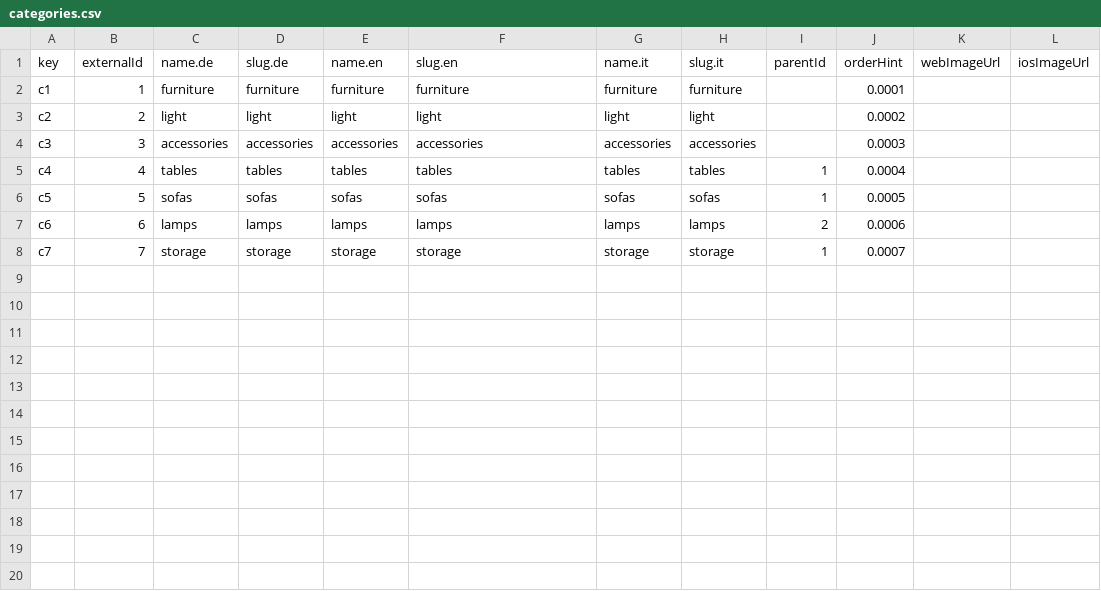
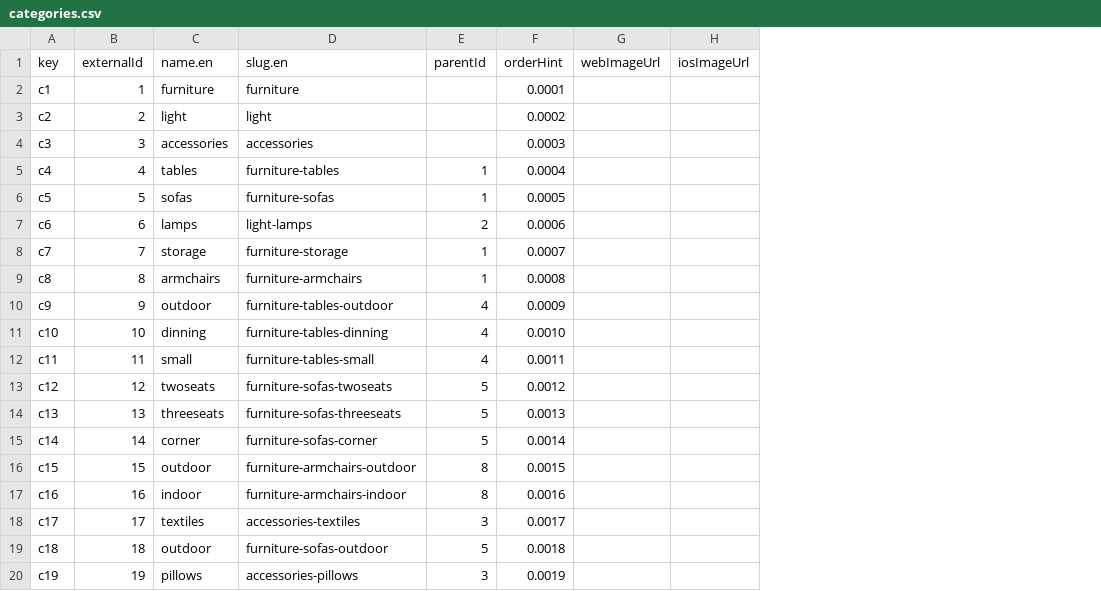
Before and after one commit to iozefavichus/eccomrce_data, a CSV file: data/categories.csv, drawn as a sheet; removed rows and columns are numbered as before the commit, all else as after; the diff names each change by its address in the sheet, - before the commit and + after, or states it on an @@ line.

Commit message:
feat: add products and change categories

```diff
--- a/data/categories.csv
+++ b/data/categories.csv
-column C (name.de), rows 2-8: furniture | light | accessories | tables | sofas | lamps | storage
-column D (slug.de), rows 2-8: furniture | light | accessories | tables | sofas | lamps | storage
-column G (name.it), rows 2-8: furniture | light | accessories | tables | sofas | lamps | storage
-column H (slug.it), rows 2-8: furniture | light | accessories | tables | sofas | lamps | storage
-D5 (slug.en): tables
+D5 (slug.en): furniture-tables
-D6 (slug.en): sofas
+D6 (slug.en): furniture-sofas
-D7 (slug.en): lamps
+D7 (slug.en): light-lamps
-D8 (slug.en): storage
+D8 (slug.en): furniture-storage
+row 9: c8 | 8 | armchairs | furniture-armchairs | 1 | 0.0008
+row 10: c9 | 9 | outdoor | furniture-tables-outdoor | 4 | 0.0009
+row 11: c10 | 10 | dinning | furniture-tables-dinning | 4 | 0.0010
+row 12: c11 | 11 | small | furniture-tables-small | 4 | 0.0011
+row 13: c12 | 12 | twoseats | furniture-sofas-twoseats | 5 | 0.0012
+row 14: c13 | 13 | threeseats | furniture-sofas-threeseats | 5 | 0.0013
+row 15: c14 | 14 | corner | furniture-sofas-corner | 5 | 0.0014
+row 16: c15 | 15 | outdoor | furniture-armchairs-outdoor | 8 | 0.0015
+row 17: c16 | 16 | indoor | furniture-armchairs-indoor | 8 | 0.0016
+row 18: c17 | 17 | textiles | accessories-textiles | 3 | 0.0017
+row 19: c18 | 18 | outdoor | furniture-sofas-outdoor | 5 | 0.0018
+row 20: c19 | 19 | pillows | accessories-pillows | 3 | 0.0019
```
Also changed, not shown: 4 other files.
